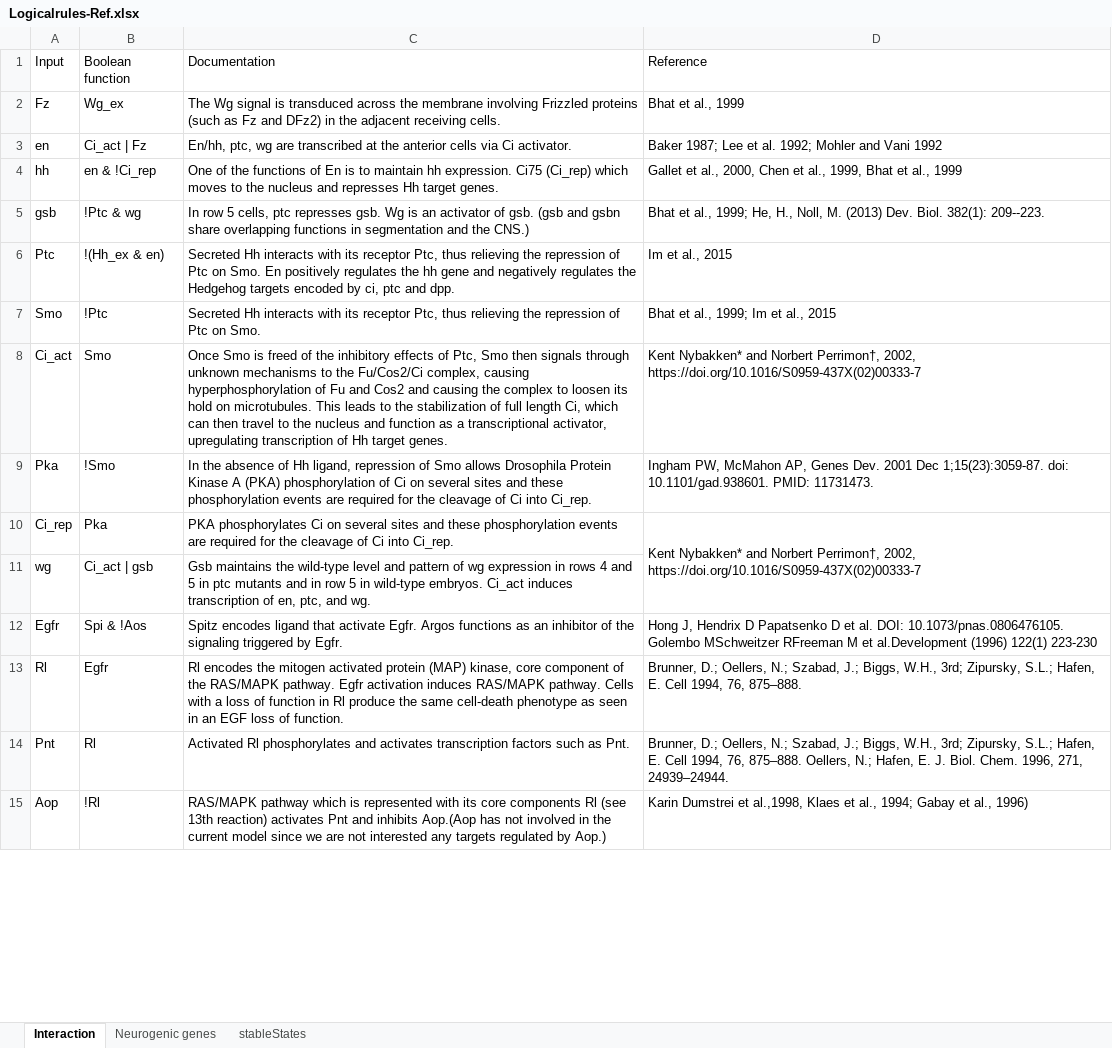
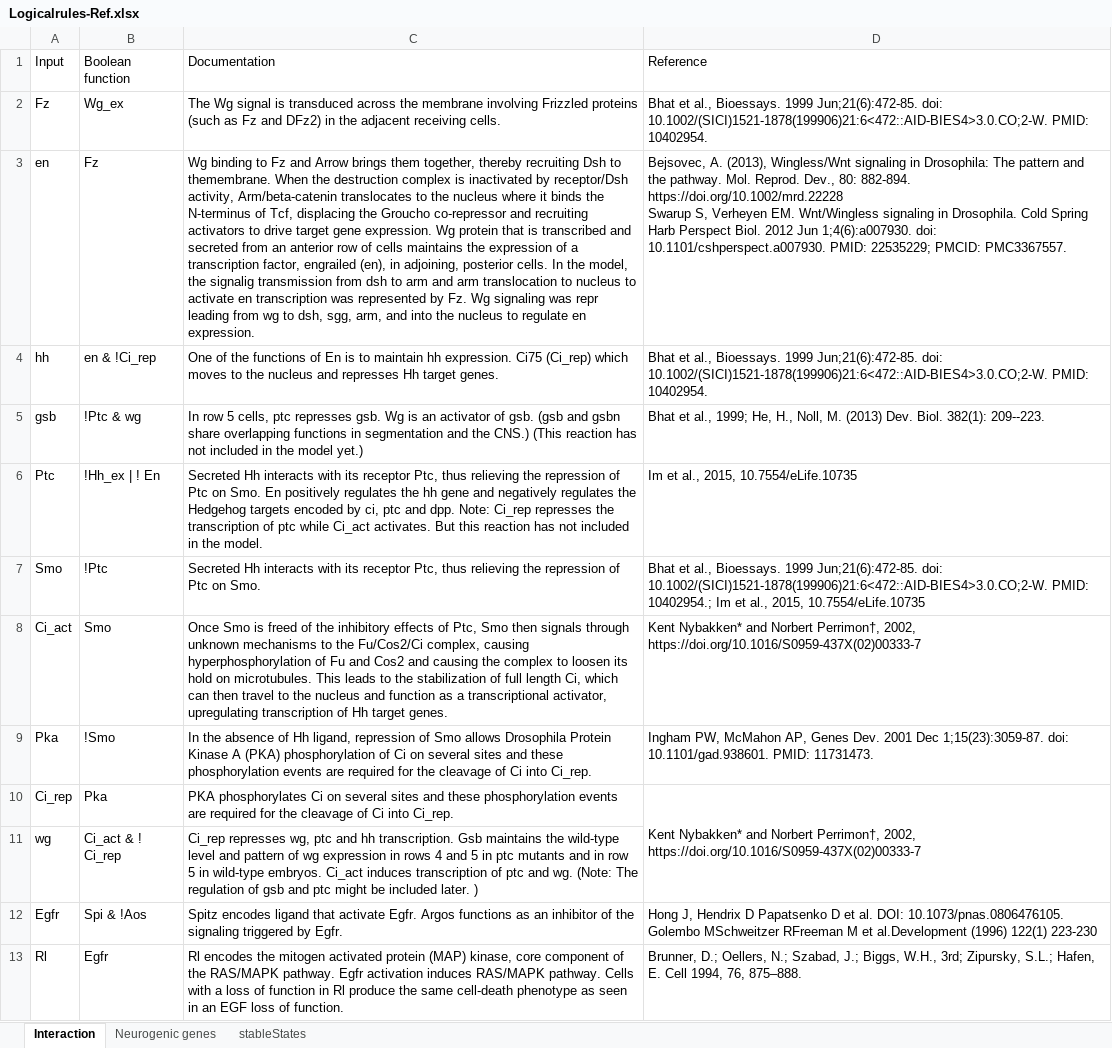
Before and after one commit to ozlembahar/devo-logic, an Excel workbook: Logicalrules-Ref.xlsx, sheet Interaction, drawn as a sheet; only a part is shown; the shorter side is filled out with more unchanged rows; values as stored, in another font and other column widths than the file's, no borders; ↵ is a line break in a cell; the diff names each change by its address in the sheet, - before the commit and + after, or states it on an @@ line.

Commit message:
17 May update
1. I updated the model by feeding morphogen signal to the receptors.
+determined feedback circuits and functional ones, whose sign is positive.
2. Binarized the dataset via three different methods.
3. Worked on the k-means of vnd and ind columns.
4. As a next step should look for the matches with the model.
5. Updated logical rules and added detailed info about refs.

```diff
--- a/Logicalrules-Ref.xlsx (sheet Interaction)
+++ b/Logicalrules-Ref.xlsx (sheet Interaction)
-D2: …et al., 1999
+D2: …et al., Bioessays. 1999 Jun;21(6):472-85. doi: 10.1002/(SICI)1521-1878(199906)21:6<472::AID-BIES4>3.0.CO;2-W. PMID: 10402954.
-B3: Ci_act | Fz
+B3: Fz
-C3: En/hh, ptc, wg are transcribed at the anterior cells via Ci activator.
+C3: Wg binding to Fz and Arrow brings them together, thereby recruiting Dsh to themembrane. When the destruction complex is inactivated by receptor/Dsh activity, Arm/beta-catenin translocates to the nucleus where it binds the N-terminus of Tcf, displacing the Groucho co-repressor and recruiting activators to drive target gene expression. Wg protein that is transcribed and secreted from an anterior row of cells maintains the expression of a transcription factor, engrailed (en), in adjoining, posterior cells. In the model, the signalig transmission from dsh to arm and arm translocation to nucleus to activate en transcription was represented by Fz. Wg signaling was repr leading from wg to dsh, sgg, arm, and into the nucleus to regulate en expression.
-D3: Baker 1987; Lee et al. 1992; Mohler and Vani 1992
+D3: Bejsovec, A. (2013), Wingless/Wnt signaling in Drosophila: The pattern and the pathway. Mol. Reprod. Dev., 80: 882-894. https://doi.org/10.1002/mrd.22228 ↵ Swarup S, Verheyen EM. Wnt/Wingless signaling in Drosophila. Cold Spring Harb Perspect Biol. 2012 Jun 1;4(6):a007930. doi: 10.1101/cshperspect.a007930. PMID: 22535229; PMCID: PMC3367557.
-D4: Gallet et al., 2000, Chen et al., 1999, Bhat et al., 1999
+D4: Bhat et al., Bioessays. 1999 Jun;21(6):472-85. doi: 10.1002/(SICI)1521-1878(199906)21:6<472::AID-BIES4>3.0.CO;2-W. PMID: 10402954.
-C5: …the CNS.)
+C5: …the CNS.) (This reaction has not included in the model yet.)
-B6: !(Hh_ex & en)
+B6: !Hh_ex | ! En
-C6: …and dpp.
+C6: …and dpp. Note: Ci_rep represses the transcription of ptc while Ci_act activates. But this reaction has not included in the model.
-D6: Im et al., 2015
+D6: Im et al., 2015, 10.7554/eLife.10735
-D7: …et al., 1999; Im et al., 2015
+D7: …et al., Bioessays. 1999 Jun;21(6):472-85. doi: 10.1002/(SICI)1521-1878(199906)21:6<472::AID-BIES4>3.0.CO;2-W. PMID: 10402954.; Im et al., 2015, 10.7554/eLife.10735
-B11: Ci_act | gsb
+B11: Ci_act & ! Ci_rep
-C11: Gsb maintains the wild-type level and pattern of wg expression in rows 4 and 5 in ptc mutants and in row 5 in wild-type embryos. Ci_act induces transcription of en, ptc, and wg.
+C11: Ci_rep represses wg, ptc and hh transcription. Gsb maintains the wild-type level and pattern of wg expression in rows 4 and 5 in ptc mutants and in row 5 in wild-type embryos. Ci_act induces transcription of ptc and wg. (Note: The regulation of gsb and ptc might be included later. )
```
Also changed, not shown: 19 other files.
